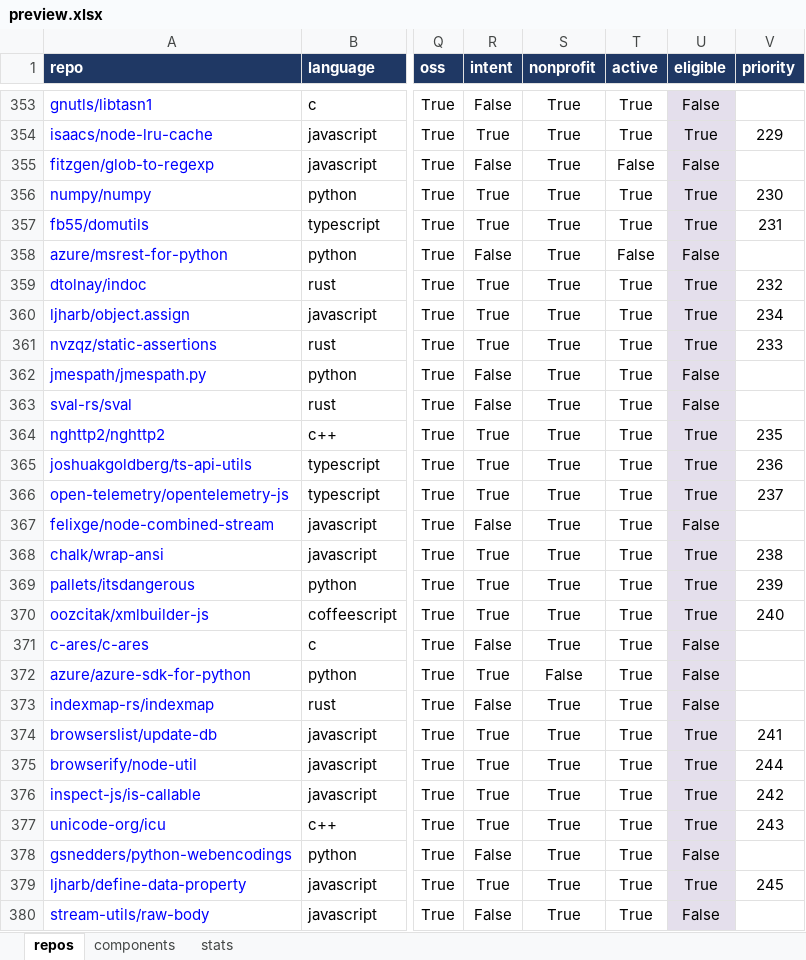
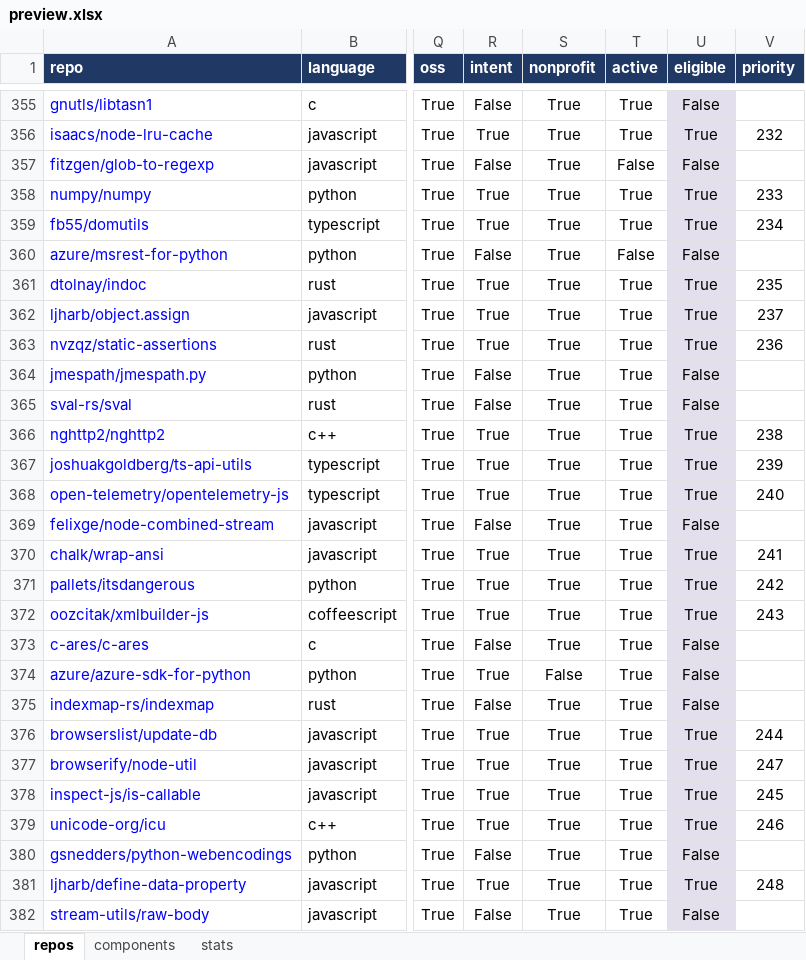
Before and after one commit to osendowment/model, an Excel workbook: data/preview/preview.xlsx, sheet repos, drawn as a sheet; only a part is shown, gaps mark what is left out; values as stored, in another font and other column widths than the file's, no borders; conditional formats not drawn; addresses are those after the commit; the diff covers the shown part only; the diff names each change by its address in the sheet, - before the commit and + after, or states it on an @@ line.

```diff
--- a/data/preview/preview.xlsx (sheet repos)
+++ b/data/preview/preview.xlsx (sheet repos)
-V356 (priority): 229
+V356 (priority): 232
-V358 (priority): 230
+V358 (priority): 233
-V359 (priority): 231
+V359 (priority): 234
-V361 (priority): 232
+V361 (priority): 235
-V362 (priority): 234
+V362 (priority): 237
-V363 (priority): 233
+V363 (priority): 236
-V366 (priority): 235
+V366 (priority): 238
-V367 (priority): 236
+V367 (priority): 239
-V368 (priority): 237
+V368 (priority): 240
-V370 (priority): 238
+V370 (priority): 241
-V371 (priority): 239
+V371 (priority): 242
-V372 (priority): 240
+V372 (priority): 243
-V376 (priority): 241
+V376 (priority): 244
-V377 (priority): 244
+V377 (priority): 247
-V378 (priority): 242
+V378 (priority): 245
-V379 (priority): 243
+V379 (priority): 246
-V381 (priority): 245
+V381 (priority): 248
```
Also changed, not shown: 12 added rows, 12 removed rows, 2 moved rows and 568 edited cells elsewhere in this sheet, sheet stats, 50 other files.
